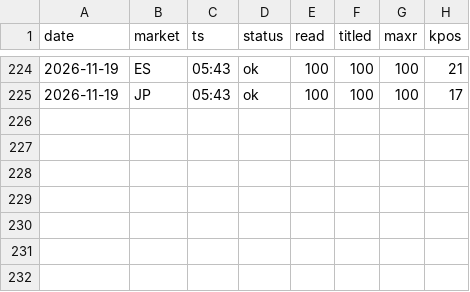
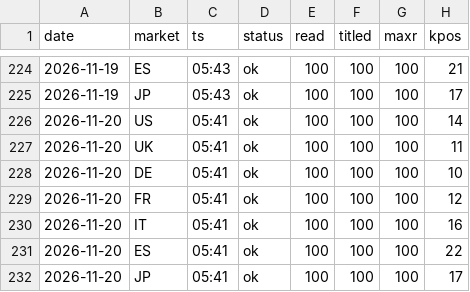
Before and after one commit to dayyyline-lgtm/coverage-dashboard, a CSV file: amazon-beauty-tracker/data/lists/days.csv, drawn as a sheet; only a part is shown, gaps mark what is left out.

```diff
--- a/amazon-beauty-tracker/data/lists/days.csv
+++ b/amazon-beauty-tracker/data/lists/days.csv
@@ -225 +225,8 @@ date,market,ts,status,read,titled,maxr,kpos
 2026-11-19,JP,05:43,ok,100,100,100,17
+2026-11-20,US,05:41,ok,100,100,100,14
+2026-11-20,UK,05:41,ok,100,100,100,11
+2026-11-20,DE,05:41,ok,100,100,100,10
+2026-11-20,FR,05:41,ok,100,100,100,12
+2026-11-20,IT,05:41,ok,100,100,100,16
+2026-11-20,ES,05:41,ok,100,100,100,22
+2026-11-20,JP,05:41,ok,100,100,100,17
```
Also changed, not shown: amazon-beauty-tracker/data/lists/2026-11.csv, amazon-beauty-tracker/data/subcat/days.csv, 6 other files.
